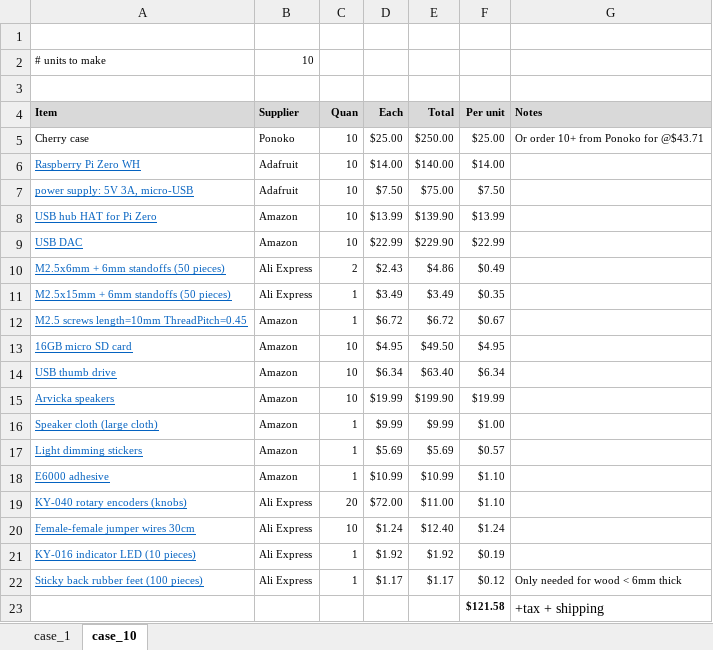
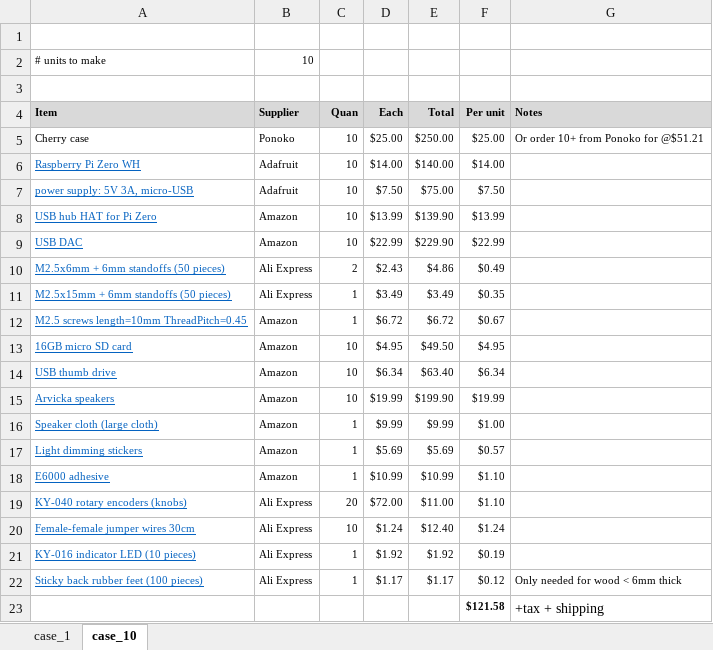
Before and after one commit to rosswesleyporter/dqmusicbox, an Excel workbook: docs/build_instructions_deluxe.xlsx, sheet case_10, drawn as a sheet; values as stored, in another font and other column widths than the file's, no borders; the diff names each change by its address in the sheet, - before the commit and + after, or states it on an @@ line.

```diff
--- a/docs/build_instructions_deluxe.xlsx (sheet case_10)
+++ b/docs/build_instructions_deluxe.xlsx (sheet case_10)
-G5 (Notes): Or order 10+ from Ponoko for @$43.71
+G5 (Notes): Or order 10+ from Ponoko for @$51.21
```
Also changed, not shown: sheet case_1, docs/build_instructions_plus.xlsx, 9 other files.
